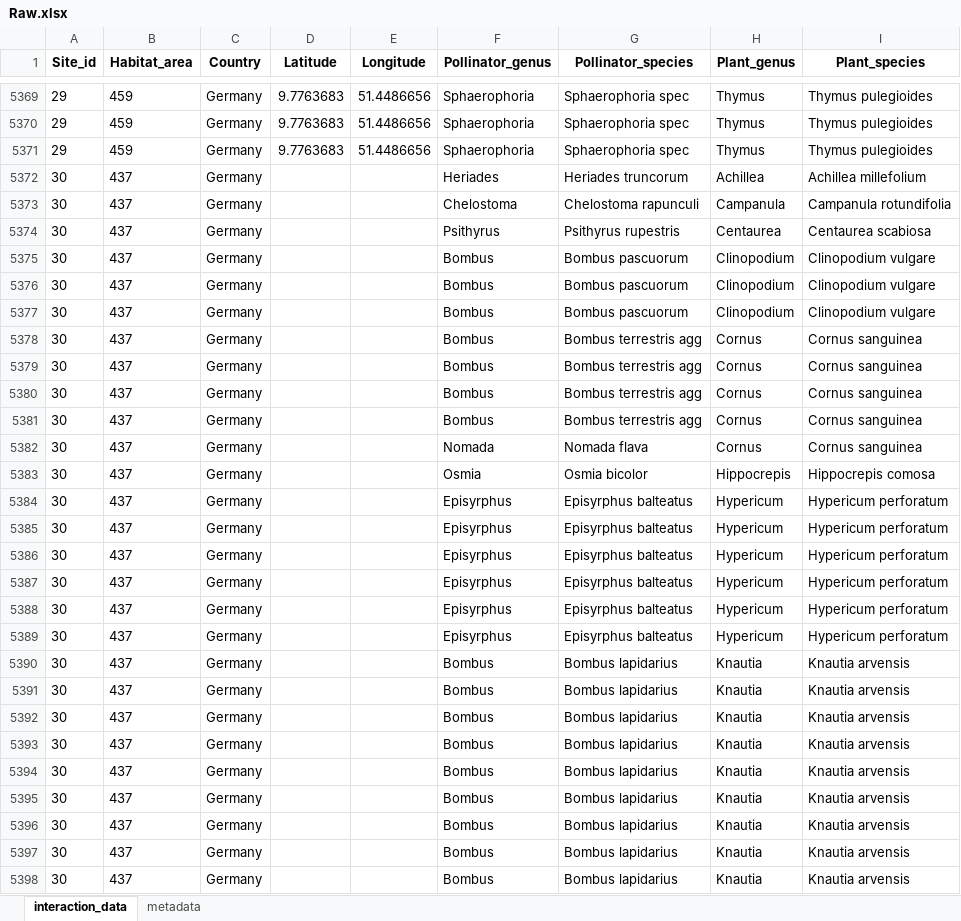
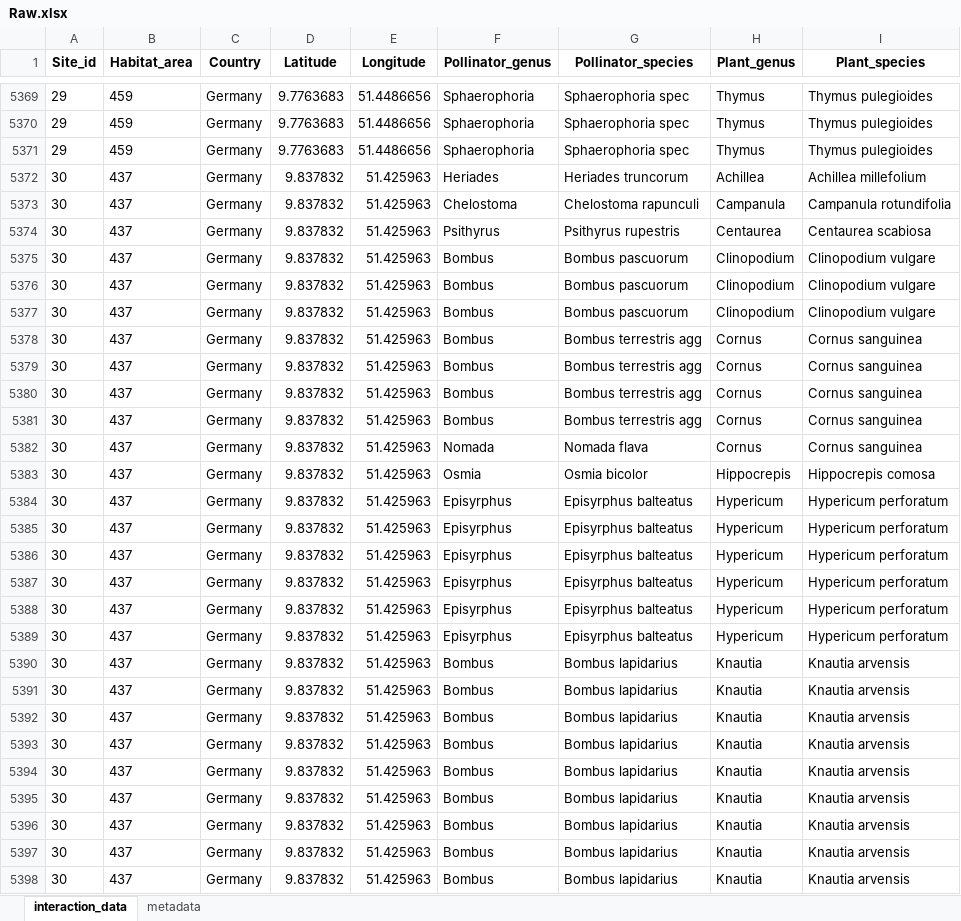
Before and after one commit to JoseBSL/EuPPollNet, an Excel workbook: Data/Raw_data/19_Jauker/Raw.xlsx, sheet interaction_data, drawn as a sheet; only a part is shown, gaps mark what is left out; values as stored, in another font and other column widths than the file's, no borders; the diff covers the shown part only; the diff names each change by its address in the sheet, - before the commit and + after, or states it on an @@ line.

```diff
--- a/Data/Raw_data/19_Jauker/Raw.xlsx (sheet interaction_data)
+++ b/Data/Raw_data/19_Jauker/Raw.xlsx (sheet interaction_data)
-D5372:D5398 (Latitude): (empty)
+D5372:D5398 (Latitude): 9.837832
-E5372:E5398 (Longitude): (empty)
+E5372:E5398 (Longitude): 51.425963
```
Also changed, not shown: 114 edited cells elsewhere in this sheet, 8 other files.
